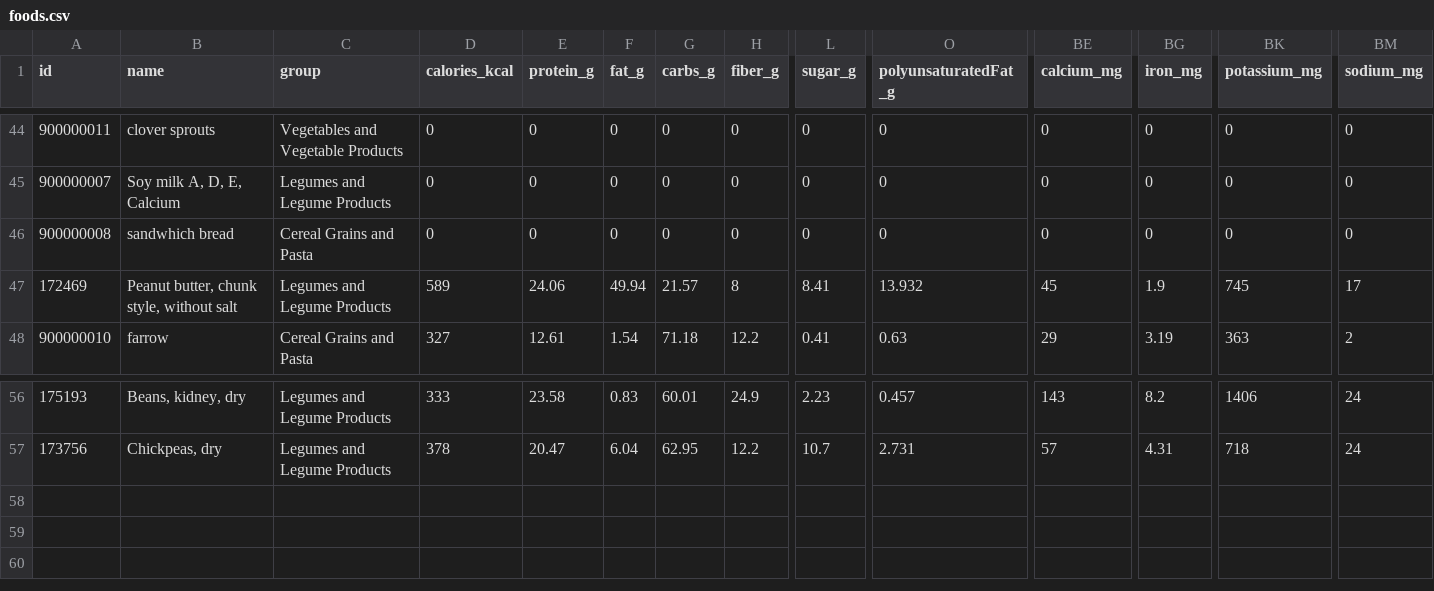
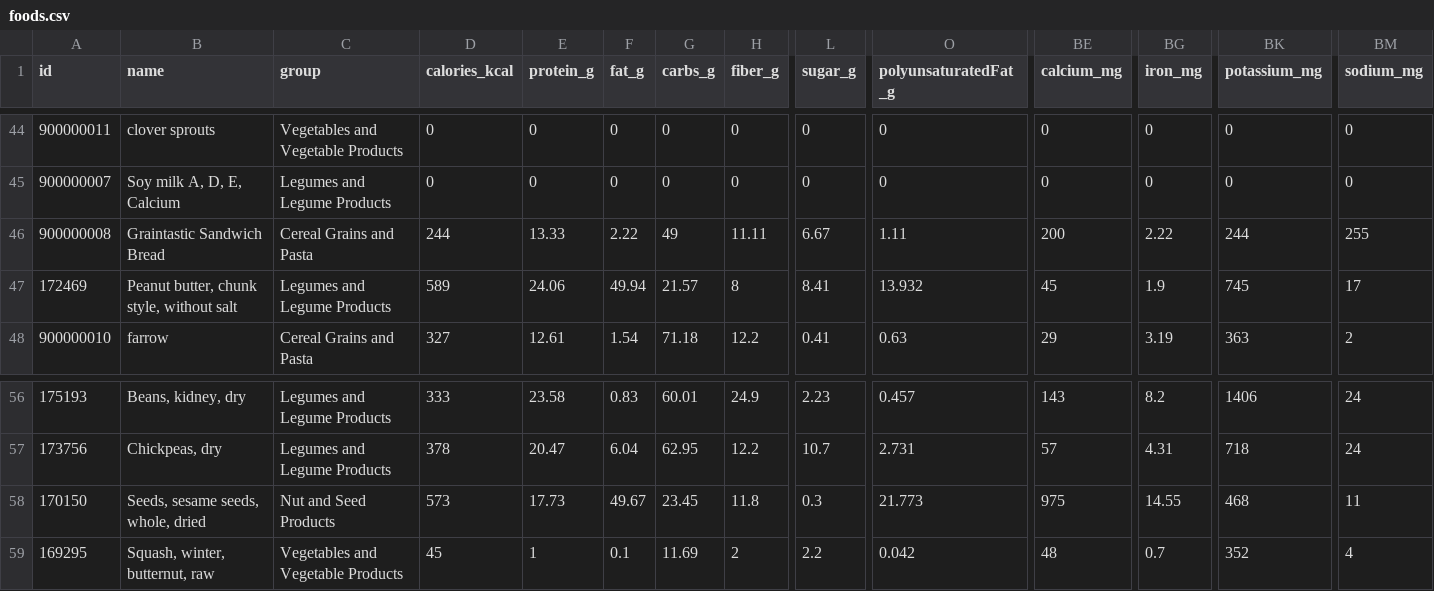
Before and after one commit to marcusdenice/food-tracker, a CSV file: foods.csv, drawn as a sheet; only a part is shown, gaps mark what is left out; rows hold the shown columns only; the diff names each change by its address in the sheet, - before the commit and + after, or states it on an @@ line.

Commit message:
Add files via upload

```diff
--- a/foods.csv
+++ b/foods.csv
-B46 (name): sandwhich bread
+B46 (name): Graintastic Sandwich Bread
-D46 (calories_kcal): 0
+D46 (calories_kcal): 244
-E46 (protein_g): 0
+E46 (protein_g): 13.33
-F46 (fat_g): 0
+F46 (fat_g): 2.22
-G46 (carbs_g): 0
+G46 (carbs_g): 49
-H46 (fiber_g): 0
+H46 (fiber_g): 11.11
-L46 (sugar_g): 0
+L46 (sugar_g): 6.67
-O46 (polyunsaturatedFat_g): 0
+O46 (polyunsaturatedFat_g): 1.11
-BE46 (calcium_mg): 0
+BE46 (calcium_mg): 200
-BG46 (iron_mg): 0
+BG46 (iron_mg): 2.22
-BK46 (potassium_mg): 0
+BK46 (potassium_mg): 244
-BM46 (sodium_mg): 0
+BM46 (sodium_mg): 255
+row 58: 170150 | Seeds, sesame seeds, whole, dried | Nut and Seed Products | 573 | 17.73 | 49.67 | 23.45 | 11.8 | 0.3 | 21.773 | 975 | 14.55 | 468 | 11
+row 59: 169295 | Squash, winter, butternut, raw | Vegetables and Vegetable Products | 45 | 1 | 0.1 | 11.69 | 2 | 2.2 | 0.042 | 48 | 0.7 | 352 | 4
```
